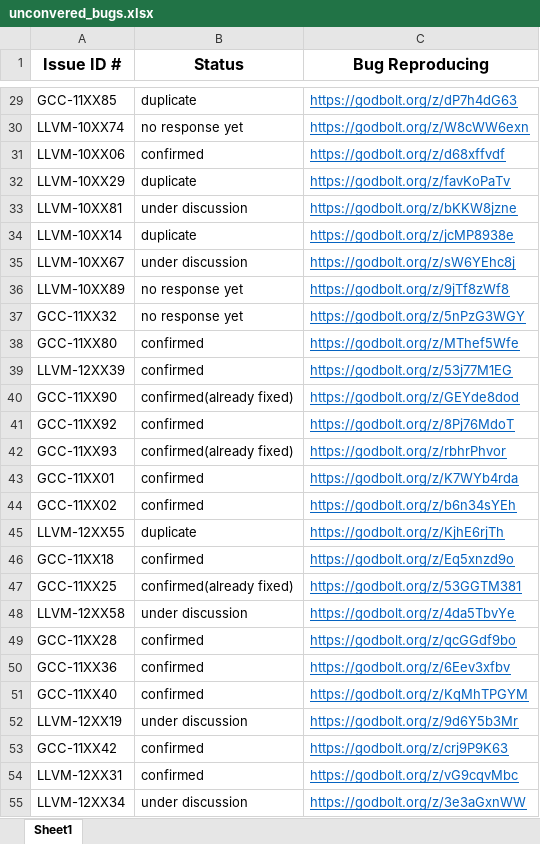
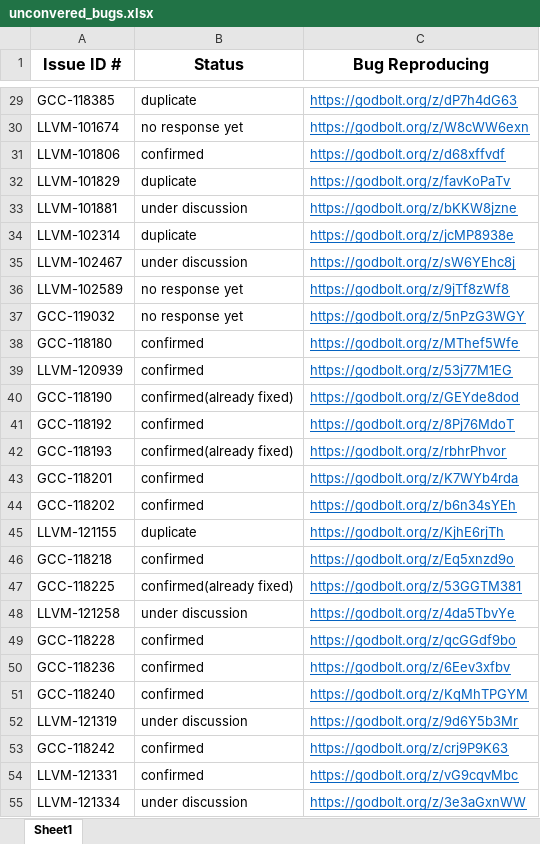
Before and after one commit to TyMutOOPSLA25/TyMut-OOPSLA25-Artifacts, an Excel workbook: uncovered_bugs/unconvered_bugs.xlsx, sheet Sheet1, drawn as a sheet; only a part is shown, gaps mark what is left out; values as stored, in another font and other column widths than the file's, no borders; charts and pictures not drawn; the diff covers the shown part only; the diff names each change by its address in the sheet, - before the commit and + after, or states it on an @@ line.

```diff
--- a/uncovered_bugs/unconvered_bugs.xlsx (sheet Sheet1)
+++ b/uncovered_bugs/unconvered_bugs.xlsx (sheet Sheet1)
-A29 (Issue ID #): GCC-11XX85
+A29 (Issue ID #): GCC-118385
-A30 (Issue ID #): LLVM-10XX74
+A30 (Issue ID #): LLVM-101674
-A31 (Issue ID #): LLVM-10XX06
+A31 (Issue ID #): LLVM-101806
-A32 (Issue ID #): LLVM-10XX29
+A32 (Issue ID #): LLVM-101829
-A33 (Issue ID #): LLVM-10XX81
+A33 (Issue ID #): LLVM-101881
-A34 (Issue ID #): LLVM-10XX14
+A34 (Issue ID #): LLVM-102314
-A35 (Issue ID #): LLVM-10XX67
+A35 (Issue ID #): LLVM-102467
-A36 (Issue ID #): LLVM-10XX89
+A36 (Issue ID #): LLVM-102589
-A37 (Issue ID #): GCC-11XX32
+A37 (Issue ID #): GCC-119032
-A38 (Issue ID #): GCC-11XX80
+A38 (Issue ID #): GCC-118180
-A39 (Issue ID #): LLVM-12XX39
+A39 (Issue ID #): LLVM-120939
-A40 (Issue ID #): GCC-11XX90
+A40 (Issue ID #): GCC-118190
-A41 (Issue ID #): GCC-11XX92
+A41 (Issue ID #): GCC-118192
-A42 (Issue ID #): GCC-11XX93
+A42 (Issue ID #): GCC-118193
-A43 (Issue ID #): GCC-11XX01
+A43 (Issue ID #): GCC-118201
-A44 (Issue ID #): GCC-11XX02
+A44 (Issue ID #): GCC-118202
-A45 (Issue ID #): LLVM-12XX55
+A45 (Issue ID #): LLVM-121155
-A46 (Issue ID #): GCC-11XX18
+A46 (Issue ID #): GCC-118218
-A47 (Issue ID #): GCC-11XX25
+A47 (Issue ID #): GCC-118225
-A48 (Issue ID #): LLVM-12XX58
+A48 (Issue ID #): LLVM-121258
-A49 (Issue ID #): GCC-11XX28
+A49 (Issue ID #): GCC-118228
-A50 (Issue ID #): GCC-11XX36
+A50 (Issue ID #): GCC-118236
-A51 (Issue ID #): GCC-11XX40
+A51 (Issue ID #): GCC-118240
-A52 (Issue ID #): LLVM-12XX19
+A52 (Issue ID #): LLVM-121319
-A53 (Issue ID #): GCC-11XX42
+A53 (Issue ID #): GCC-118242
-A54 (Issue ID #): LLVM-12XX31
+A54 (Issue ID #): LLVM-121331
-A55 (Issue ID #): LLVM-12XX34
+A55 (Issue ID #): LLVM-121334
```
Also changed, not shown: 75 edited cells elsewhere in this sheet.
